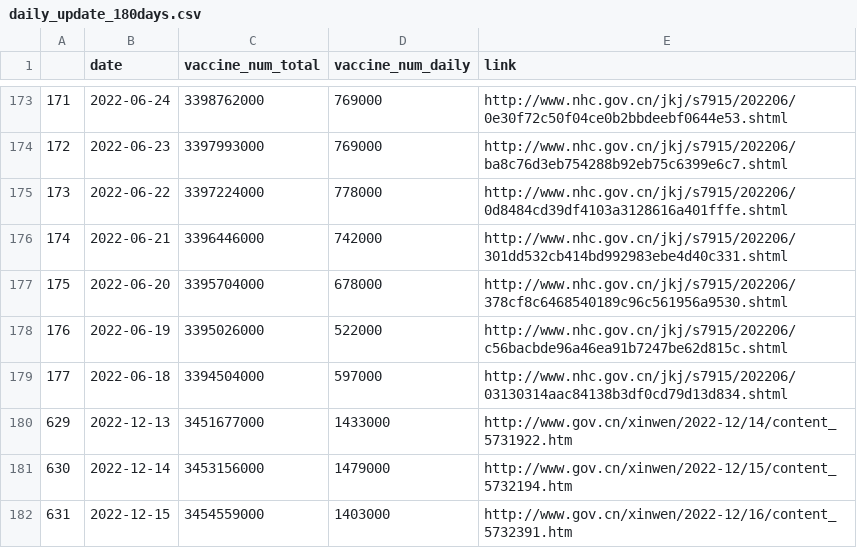
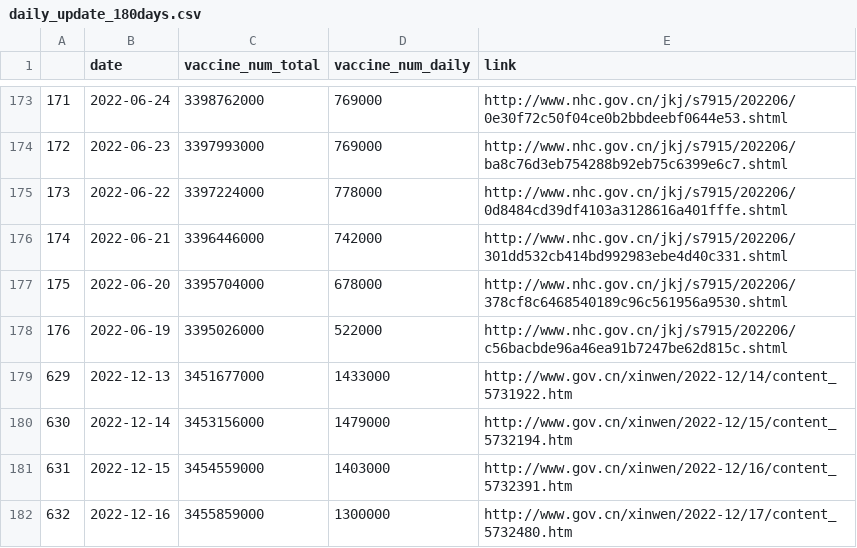
Before and after one commit to yong-xiong/china-vaccination, a CSV file: daily_update_180days.csv, drawn as a sheet; only a part is shown, gaps mark what is left out.

```diff
--- a/daily_update_180days.csv
+++ b/daily_update_180days.csv
@@ -178,3 +178,2 @@
 176,2022-06-19,3395026000,522000,http://www.nhc.gov.cn/jkj/s7915/202206/c56bacbde96a46ea91b7247be62d815c.shtml
-177,2022-06-18,3394504000,597000,http://www.nhc.gov.cn/jkj/s7915/202206/03130314aac84138b3df0cd79d13d834.shtml
 629,2022-12-13,3451677000,1433000,http://www.gov.cn/xinwen/2022-12/14/content_5731922.htm
@@ -182 +181,2 @@
 631,2022-12-15,3454559000,1403000,http://www.gov.cn/xinwen/2022-12/16/content_5732391.htm
+632,2022-12-16,3455859000,1300000,http://www.gov.cn/xinwen/2022-12/17/content_5732480.htm
```
Also changed, not shown: daily_update.csv.
